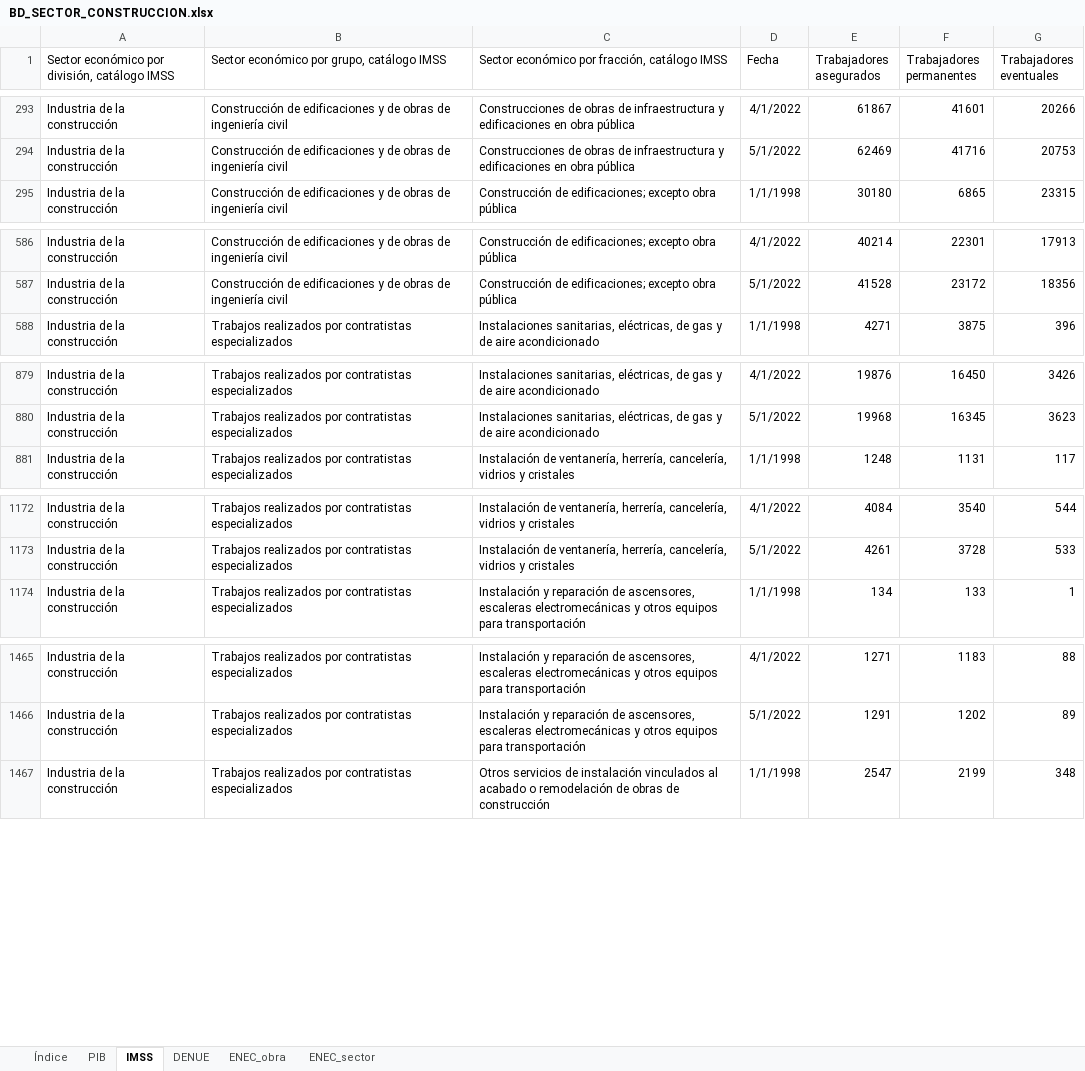
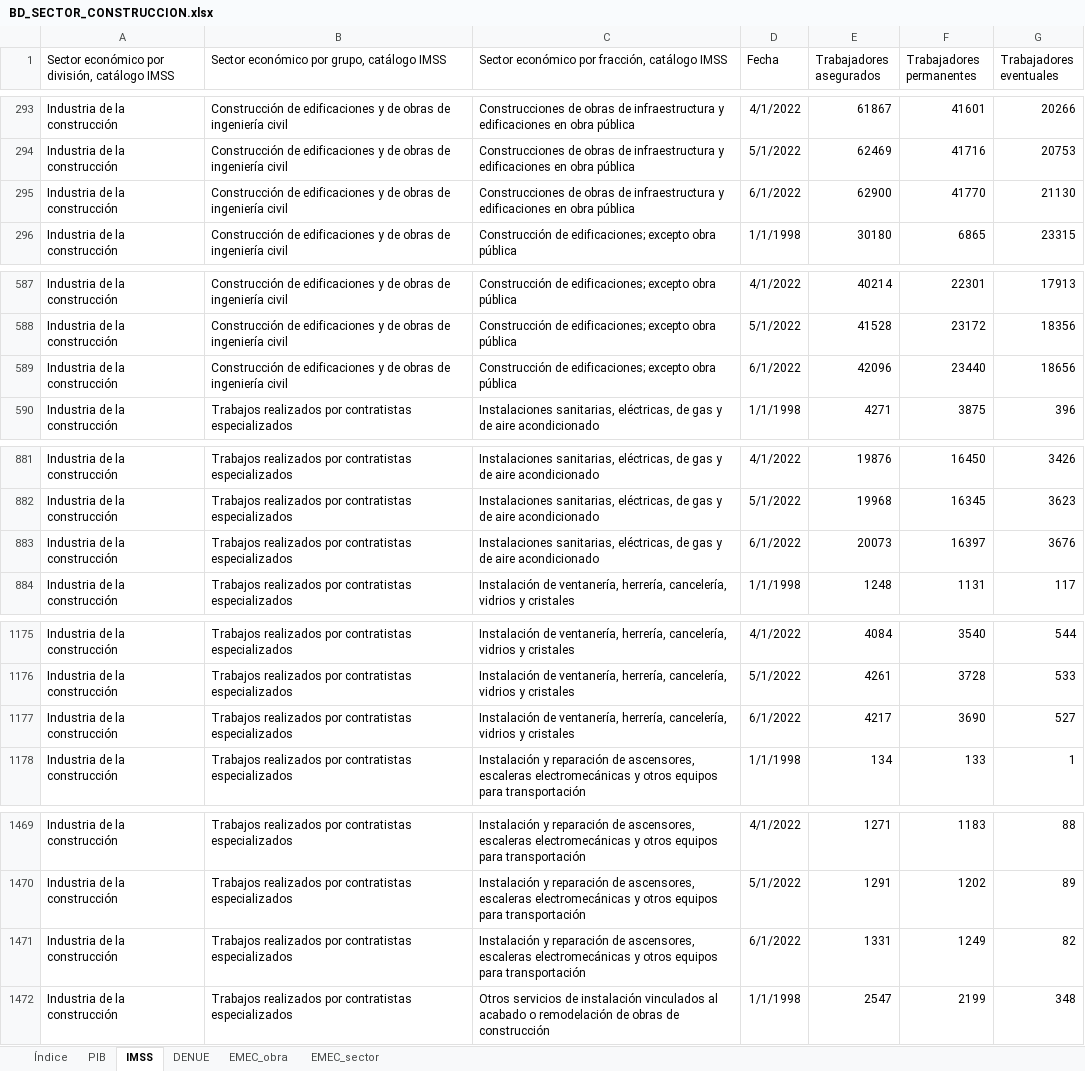
Before and after one commit to DIEEF/SEJ, an Excel workbook: sej_datos/BD_SECTOR_CONSTRUCCION.xlsx, sheet IMSS, drawn as a sheet; only a part is shown, gaps mark what is left out; values as stored, in another font and other column widths than the file's, no borders; the diff covers the shown part only; the diff names each change by its address in the sheet, - before the commit and + after, or states it on an @@ line.

```diff
--- a/sej_datos/BD_SECTOR_CONSTRUCCION.xlsx (sheet IMSS)
+++ b/sej_datos/BD_SECTOR_CONSTRUCCION.xlsx (sheet IMSS)
-sheet tab: ENEC_obra
+sheet tab: EMEC_obra
-sheet tab: ENEC_sector
+sheet tab: EMEC_sector
+row 295: Industria de la construcción | Construcción de edificaciones y de obras de ingeniería civil | Construcciones de obras de infraestructura y edificaciones en obra pública | 6/1/2022 | 62900 | 41770 | 21130
+row 589: Industria de la construcción | Construcción de edificaciones y de obras de ingeniería civil | Construcción de edificaciones; excepto obra pública | 6/1/2022 | 42096 | 23440 | 18656
+row 883: Industria de la construcción | Trabajos realizados por contratistas especializados | Instalaciones sanitarias, eléctricas, de gas y de aire acondicionado | 6/1/2022 | 20073 | 16397 | 3676
+row 1177: Industria de la construcción | Trabajos realizados por contratistas especializados | Instalación de ventanería, herrería, cancelería, vidrios y cristales | 6/1/2022 | 4217 | 3690 | 527
+row 1471: Industria de la construcción | Trabajos realizados por contratistas especializados | Instalación y reparación de ascensores, escaleras electromecánicas y otros equipos para transportación | 6/1/2022 | 1331 | 1249 | 82
```
Also changed, not shown: 1 added row elsewhere in this sheet, sheet Índice, charts or pictures, sej_datos/BD_INDUSTRIA_ALIMENTARIA.xlsx, sej_datos/BD_INDUSTRIA_BEBIDASYTABACO.xlsx, 16 other files.
